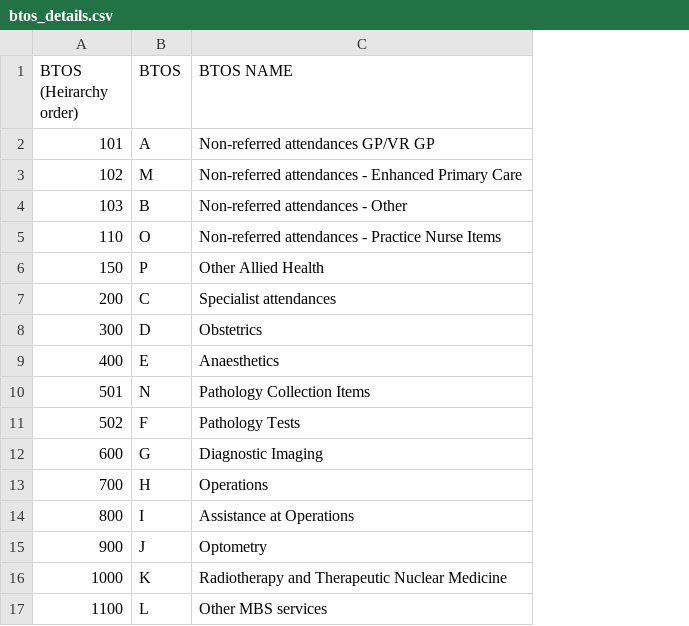
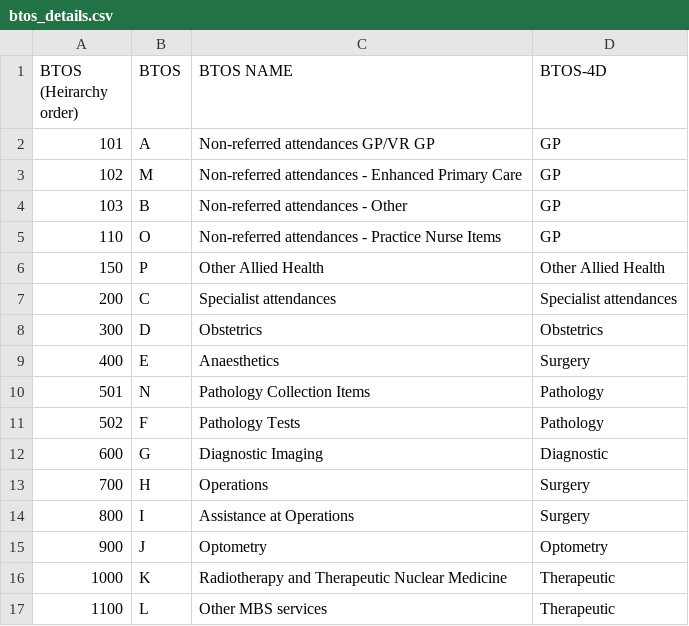
Before and after one commit to samuelefiorini/tangle, a CSV file: mbspbs10pc/data/btos_details.csv, drawn as a sheet; the diff names each change by its address in the sheet, - before the commit and + after, or states it on an @@ line.

Commit message:
data folder cleaning.

```diff
--- a/mbspbs10pc/data/btos_details.csv
+++ b/mbspbs10pc/data/btos_details.csv
+column D (BTOS-4D), rows 2-17: GP | GP | GP | GP | Other Allied Health | Specialist attendances | Obstetrics | Surgery | Pathology | Pathology | Diagnostic | Surgery | Surgery | Optometry | Therapeutic | Therapeutic
```
Also changed, not shown: 7 other files.
